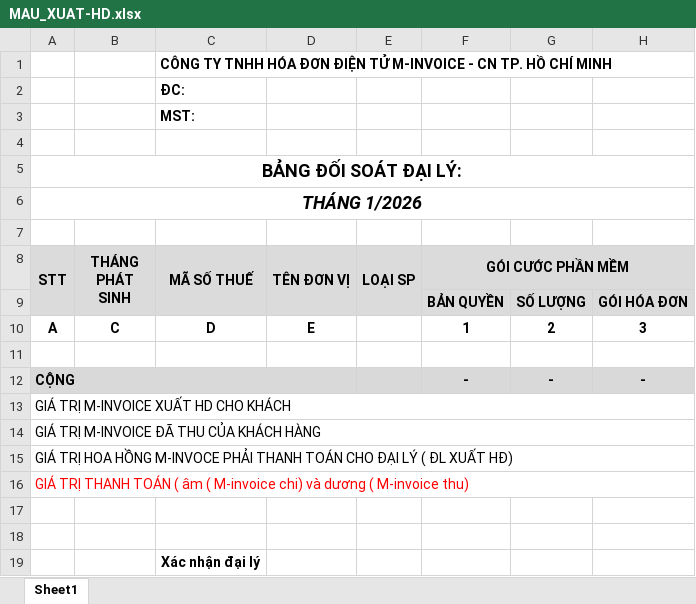
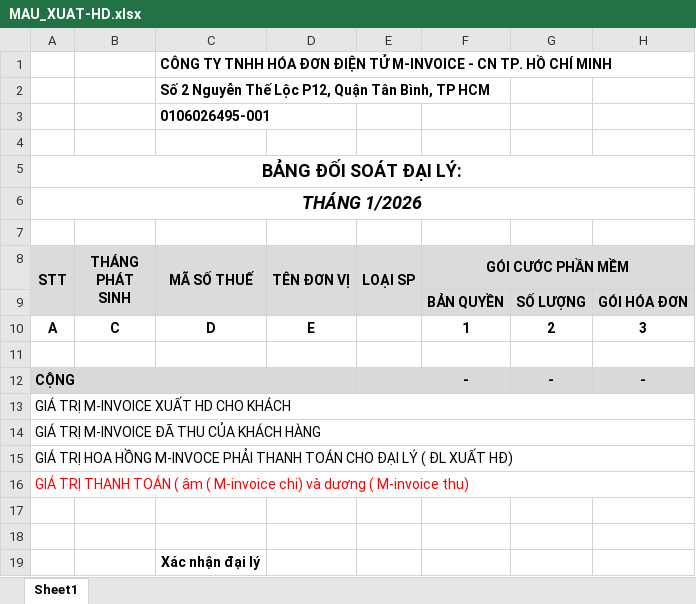
Before and after one commit to lephucpinky/TOOL_EXCEL, an Excel workbook: public/templates/MAU_XUAT-HD.xlsx, sheet Sheet1, drawn as a sheet; only a part is shown; values as stored, in another font and other column widths than the file's, no borders; charts and pictures and conditional formats not drawn; the diff names each change by its address in the sheet, - before the commit and + after, or states it on an @@ line.

```diff
--- a/public/templates/MAU_XUAT-HD.xlsx (sheet Sheet1)
+++ b/public/templates/MAU_XUAT-HD.xlsx (sheet Sheet1)
-C2 (MÃ SỐ THUẾ): ĐC:
+C2 (MÃ SỐ THUẾ): Số 2 Nguyễn Thế Lộc P12, Quận Tân Bình, TP HCM
-C3 (MÃ SỐ THUẾ): MST:
+C3 (MÃ SỐ THUẾ): 0106026495-001
```
Also changed, not shown: public/templates/mau-chi-hoa-hong-text.xlsx, 4 other files.
